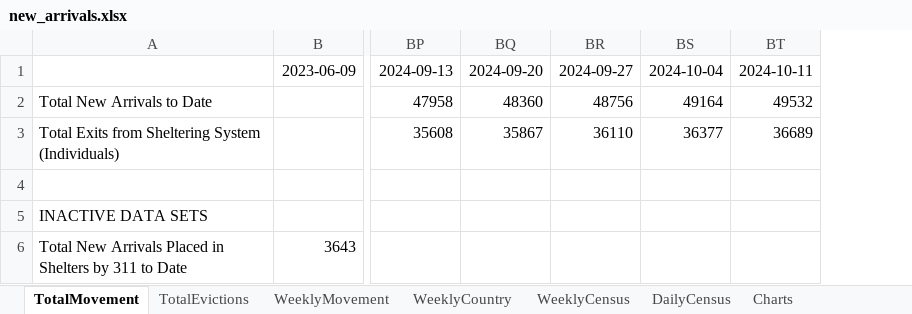
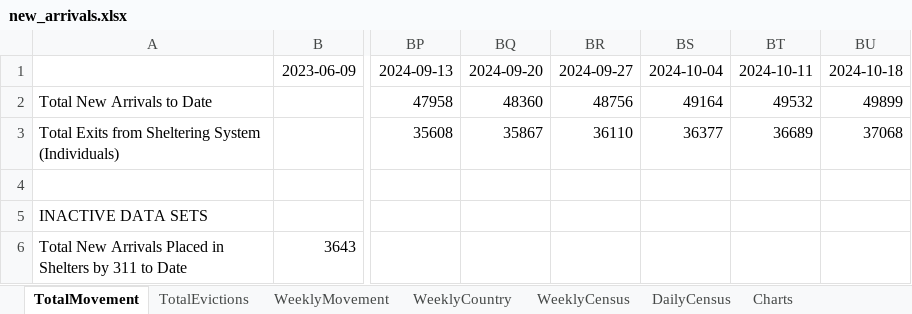
Before and after one commit to fgregg/asylum-dashboard-data, an Excel workbook: new_arrivals.xlsx, sheet TotalMovement, drawn as a sheet; only a part is shown, gaps mark what is left out; values as stored, in another font and other column widths than the file's, no borders; charts and pictures not drawn; the diff names each change by its address in the sheet, - before the commit and + after, or states it on an @@ line.

```diff
--- a/new_arrivals.xlsx (sheet TotalMovement)
+++ b/new_arrivals.xlsx (sheet TotalMovement)
+column BU, rows 1-3: 2024-10-18 | 49899 | 37068
```
Also changed, not shown: sheet Charts, sheet DailyCensus, sheet WeeklyCountry, sheet WeeklyMovement, sheet WeeklyCensus, sheet TotalEvictions, charts or pictures, 2 other files.
